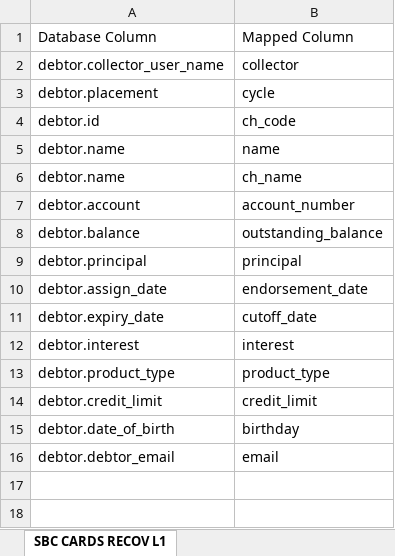
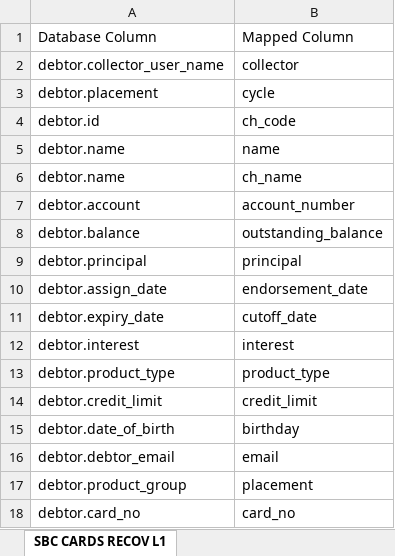
Before and after one commit to dwaynesenpai25/bcp, an Excel workbook: config/config.xlsx, sheet SBC CARDS RECOV L1, drawn as a sheet; values as stored, in another font and other column widths than the file's, no borders; the diff names each change by its address in the sheet, - before the commit and + after, or states it on an @@ line.

```diff
--- a/config/config.xlsx (sheet SBC CARDS RECOV L1)
+++ b/config/config.xlsx (sheet SBC CARDS RECOV L1)
+row 17: debtor.product_group | placement
+row 18: debtor.card_no | card_no
```
Also changed, not shown: 3 other files.
